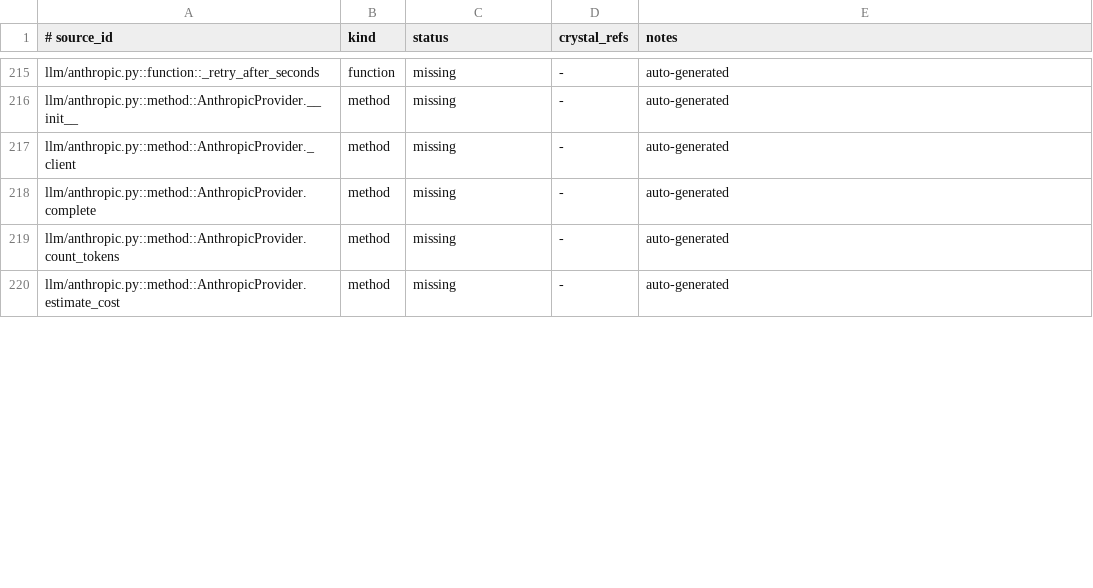
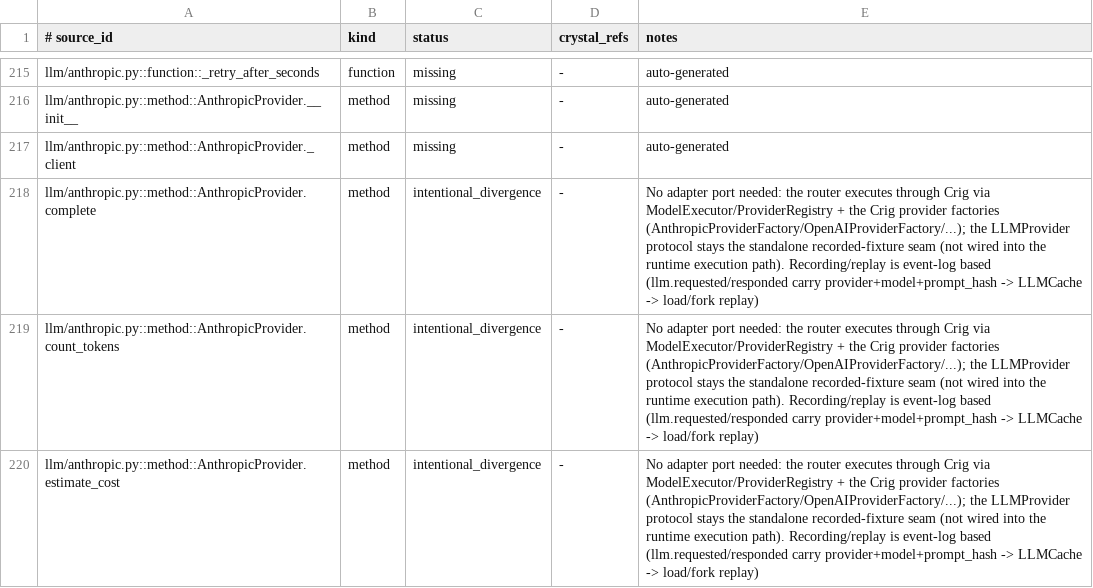
Before and after one commit to dsisnero/chronicle, a TSV file: plans/inventory/python_port_inventory.tsv, drawn as a sheet; only a part is shown, gaps mark what is left out; the diff covers the shown part only.

Commit message:
docs: mark provider adapters covered by the Crig seam (no adapter port needed)
- Dropped the CrigLLMProvider adapter (reverted): the router already executes
  every provider through Crig via ModelExecutor/ProviderRegistry + the Crig
  provider factories (AnthropicProviderFactory/OpenAIProviderFactory/...), so
  adding a provider is a CrigProviderFactory, not an LLMProvider implementation.
- Recording/replay is event-log based and captures the provider automatically:
  every llm.requested/llm.responded event carries provider + model (from the
  routing target) + prompt hash, and LLMCache.from_events +
  Runtime.load/fork(replay_llm_cache: true) replay recorded responses with
  zero provider contact.
- The LLMProvider protocol (RecordedLLMProvider / RecordingLLMProvider) stays
  a standalone fixture seam, not wired into the runtime execution path.
- Ledger: 12 anthropic.py/openai.py provider rows marked intentional_divergence
  with the coverage note. Plan M-item + Next up #5 marked [x] (covered); Phase 4
  deferred row updated to reflect the Crig seam + native-mode port.

```diff
--- a/plans/inventory/python_port_inventory.tsv
+++ b/plans/inventory/python_port_inventory.tsv
@@ -217,4 +217,4 @@ llm/anthropic.py::method::AnthropicProvider.__init__	method	missing	-	auto-gener
 llm/anthropic.py::method::AnthropicProvider._client	method	missing	-	auto-generated
-llm/anthropic.py::method::AnthropicProvider.complete	method	missing	-	auto-generated
-llm/anthropic.py::method::AnthropicProvider.count_tokens	method	missing	-	auto-generated
-llm/anthropic.py::method::AnthropicProvider.estimate_cost	method	missing	-	auto-generated
+llm/anthropic.py::method::AnthropicProvider.complete	method	intentional_divergence	-	No adapter port needed: the router executes through Crig via ModelExecutor/ProviderRegistry + the Crig provider factories (AnthropicProviderFactory/OpenAIProviderFactory/...); the LLMProvider protocol stays the standalone recorded-fixture seam (not wired into the runtime execution path). Recording/replay is event-log based (llm.requested/responded carry provider+model+prompt_hash -> LLMCache -> load/fork replay)
+llm/anthropic.py::method::AnthropicProvider.count_tokens	method	intentional_divergence	-	No adapter port needed: the router executes through Crig via ModelExecutor/ProviderRegistry + the Crig provider factories (AnthropicProviderFactory/OpenAIProviderFactory/...); the LLMProvider protocol stays the standalone recorded-fixture seam (not wired into the runtime execution path). Recording/replay is event-log based (llm.requested/responded carry provider+model+prompt_hash -> LLMCache -> load/fork replay)
+llm/anthropic.py::method::AnthropicProvider.estimate_cost	method	intentional_divergence	-	No adapter port needed: the router executes through Crig via ModelExecutor/ProviderRegistry + the Crig provider factories (AnthropicProviderFactory/OpenAIProviderFactory/...); the LLMProvider protocol stays the standalone recorded-fixture seam (not wired into the runtime execution path). Recording/replay is event-log based (llm.requested/responded carry provider+model+prompt_hash -> LLMCache -> load/fork replay)
```
Also changed, not shown: 18 edited cells elsewhere in this file, 1 other file.
